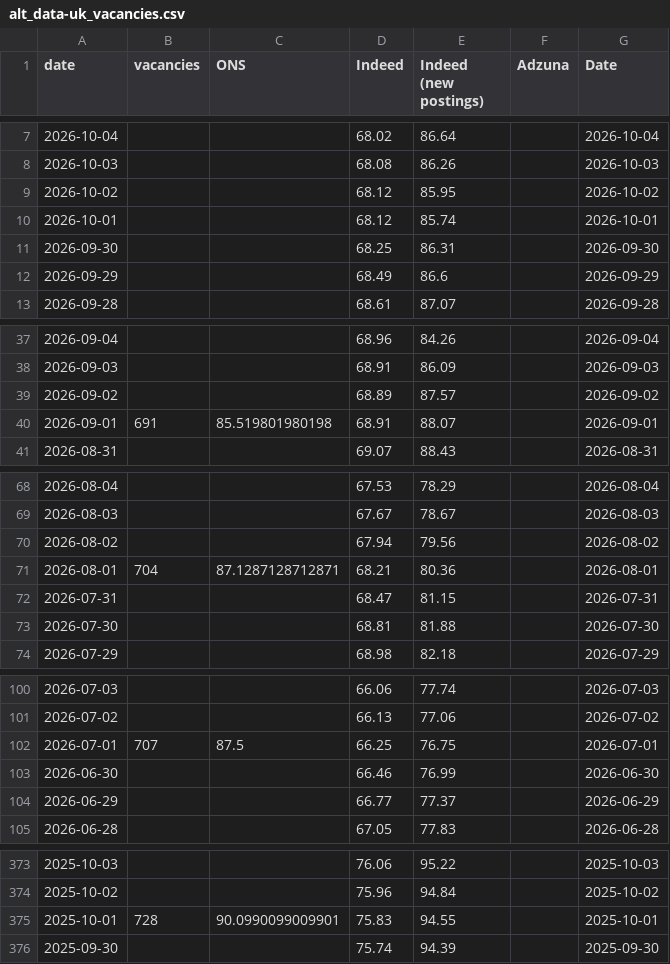
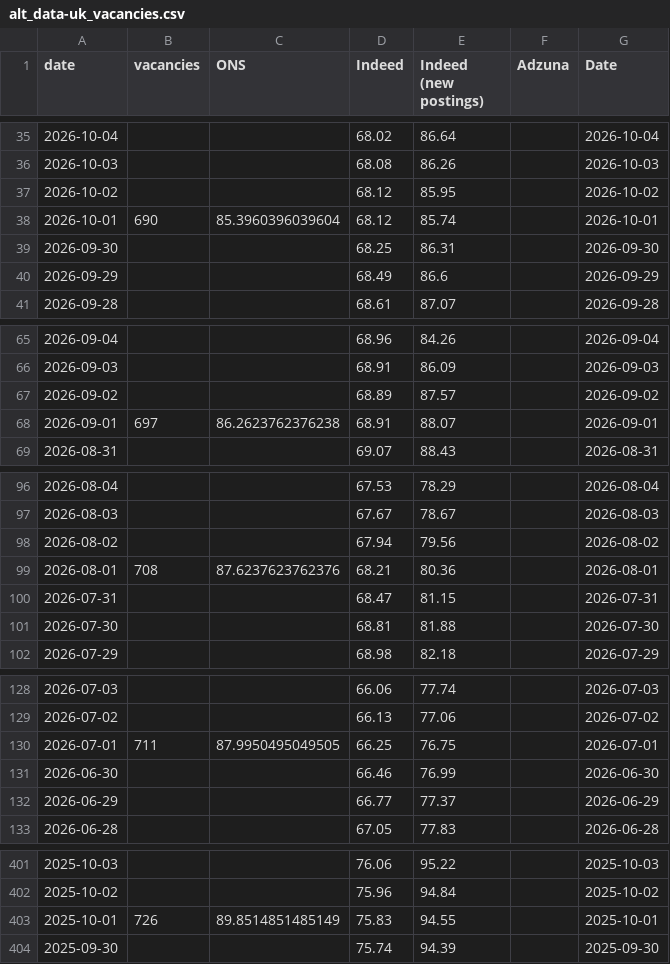
Before and after one commit to jhsuss/ft-monetary-policy-radar, a CSV file: data/alt_data-uk_vacancies.csv, drawn as a sheet; only a part is shown, gaps mark what is left out; the diff covers the shown part only.

Commit message:
UK alt vacancies data

```diff
--- a/data/alt_data-uk_vacancies.csv
+++ b/data/alt_data-uk_vacancies.csv
@@ -9,3 +37,3 @@ date,vacancies,ONS,Indeed,Indeed (new postings),Adzuna,Date
 2026-10-02,,,68.12,85.95,,2026-10-02
-2026-10-01,,,68.12,85.74,,2026-10-01
+2026-10-01,690,85.3960396039604,68.12,85.74,,2026-10-01
 2026-09-30,,,68.25,86.31,,2026-09-30
@@ -39,3 +67,3 @@ date,vacancies,ONS,Indeed,Indeed (new postings),Adzuna,Date
 2026-09-02,,,68.89,87.57,,2026-09-02
-2026-09-01,691,85.519801980198,68.91,88.07,,2026-09-01
+2026-09-01,697,86.2623762376238,68.91,88.07,,2026-09-01
 2026-08-31,,,69.07,88.43,,2026-08-31
@@ -70,3 +98,3 @@ date,vacancies,ONS,Indeed,Indeed (new postings),Adzuna,Date
 2026-08-02,,,67.94,79.56,,2026-08-02
-2026-08-01,704,87.1287128712871,68.21,80.36,,2026-08-01
+2026-08-01,708,87.6237623762376,68.21,80.36,,2026-08-01
 2026-07-31,,,68.47,81.15,,2026-07-31
@@ -101,3 +129,3 @@ date,vacancies,ONS,Indeed,Indeed (new postings),Adzuna,Date
 2026-07-02,,,66.13,77.06,,2026-07-02
-2026-07-01,707,87.5,66.25,76.75,,2026-07-01
+2026-07-01,711,87.9950495049505,66.25,76.75,,2026-07-01
 2026-06-30,,,66.46,76.99,,2026-06-30
@@ -374,3 +402,3 @@ date,vacancies,ONS,Indeed,Indeed (new postings),Adzuna,Date
 2025-10-02,,,75.96,94.84,,2025-10-02
-2025-10-01,728,90.0990099009901,75.83,94.55,,2025-10-01
+2025-10-01,726,89.8514851485149,75.83,94.55,,2025-10-01
 2025-09-30,,,75.74,94.39,,2025-09-30
```
Also changed, not shown: 28 added rows elsewhere in this file.
